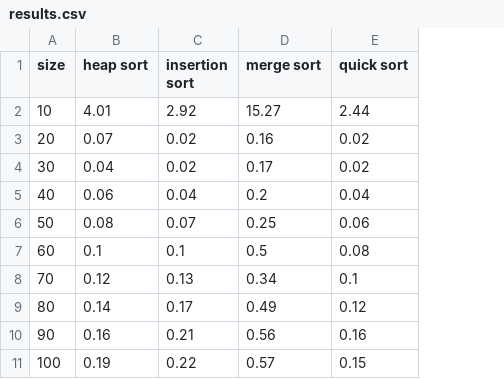
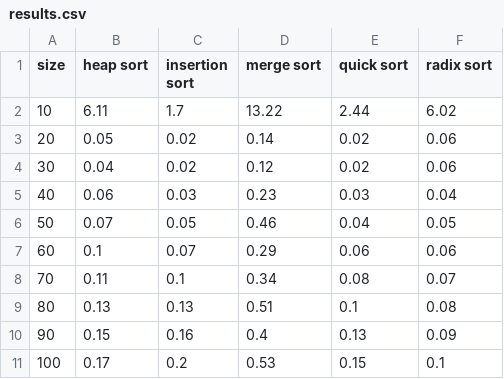
Before and after one commit to dankudlaiy/sorting, a CSV file: SortingApp/graph/results.csv, drawn as a sheet; only a part is shown; the diff covers the shown part only; the diff names each change by its address in the sheet, - before the commit and + after, or states it on an @@ line.

Commit message:
added radix sort and paper

```diff
--- a/SortingApp/graph/results.csv
+++ b/SortingApp/graph/results.csv
+column F (radix sort), rows 2-11: 6.02 | 0.06 | 0.06 | 0.04 | 0.05 | 0.06 | 0.07 | 0.08 | 0.09 | 0.1
-B2 (heap sort): 4.01
+B2 (heap sort): 6.11
-C2 (insertion sort): 2.92
+C2 (insertion sort): 1.7
-D2 (merge sort): 15.27
+D2 (merge sort): 13.22
-B3 (heap sort): 0.07
+B3 (heap sort): 0.05
-D3 (merge sort): 0.16
+D3 (merge sort): 0.14
-D4 (merge sort): 0.17
+D4 (merge sort): 0.12
-C5 (insertion sort): 0.04
+C5 (insertion sort): 0.03
-D5 (merge sort): 0.2
+D5 (merge sort): 0.23
-E5 (quick sort): 0.04
+E5 (quick sort): 0.03
-B6 (heap sort): 0.08
+B6 (heap sort): 0.07
-C6 (insertion sort): 0.07
+C6 (insertion sort): 0.05
-D6 (merge sort): 0.25
+D6 (merge sort): 0.46
-E6 (quick sort): 0.06
+E6 (quick sort): 0.04
-C7 (insertion sort): 0.1
+C7 (insertion sort): 0.07
-D7 (merge sort): 0.5
+D7 (merge sort): 0.29
-E7 (quick sort): 0.08
+E7 (quick sort): 0.06
-B8 (heap sort): 0.12
+B8 (heap sort): 0.11
-C8 (insertion sort): 0.13
+C8 (insertion sort): 0.1
-E8 (quick sort): 0.1
+E8 (quick sort): 0.08
-B9 (heap sort): 0.14
+B9 (heap sort): 0.13
-C9 (insertion sort): 0.17
+C9 (insertion sort): 0.13
-D9 (merge sort): 0.49
+D9 (merge sort): 0.51
-E9 (quick sort): 0.12
+E9 (quick sort): 0.1
-B10 (heap sort): 0.16
+B10 (heap sort): 0.15
-C10 (insertion sort): 0.21
+C10 (insertion sort): 0.16
-D10 (merge sort): 0.56
+D10 (merge sort): 0.4
-E10 (quick sort): 0.16
+E10 (quick sort): 0.13
-B11 (heap sort): 0.19
+B11 (heap sort): 0.17
-C11 (insertion sort): 0.22
+C11 (insertion sort): 0.2
-D11 (merge sort): 0.57
+D11 (merge sort): 0.53
```
Also changed, not shown: 65 edited cells elsewhere in this file, 4 other files.
